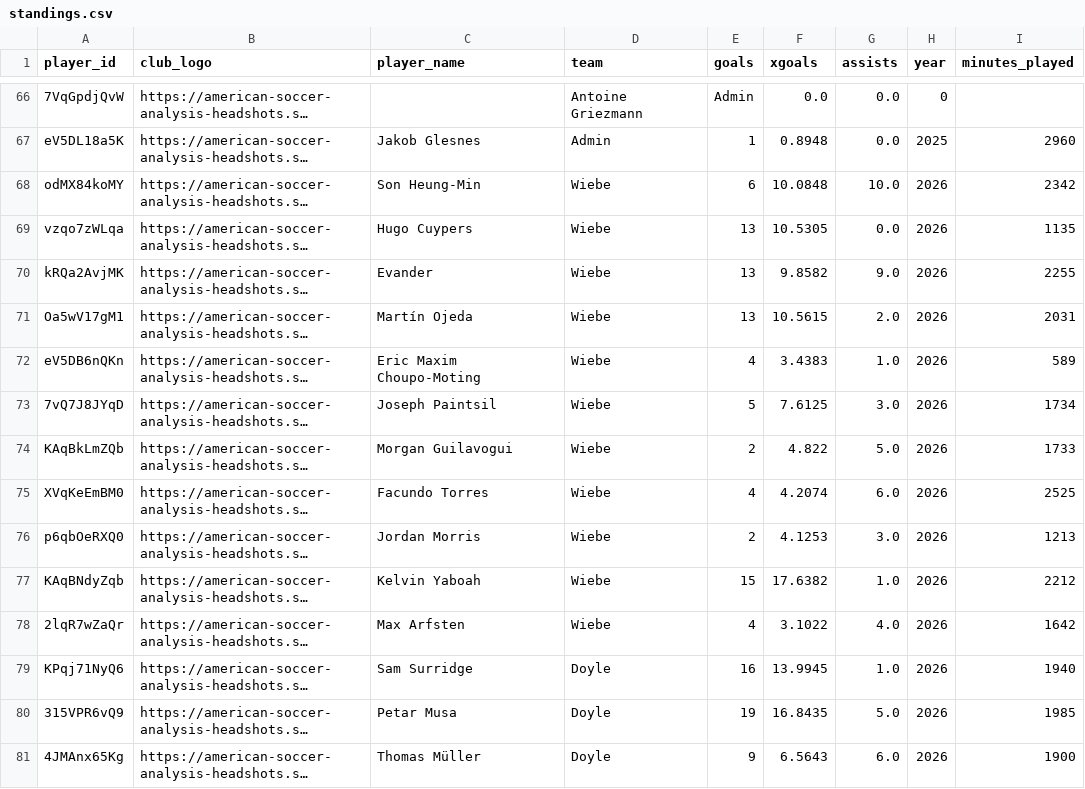
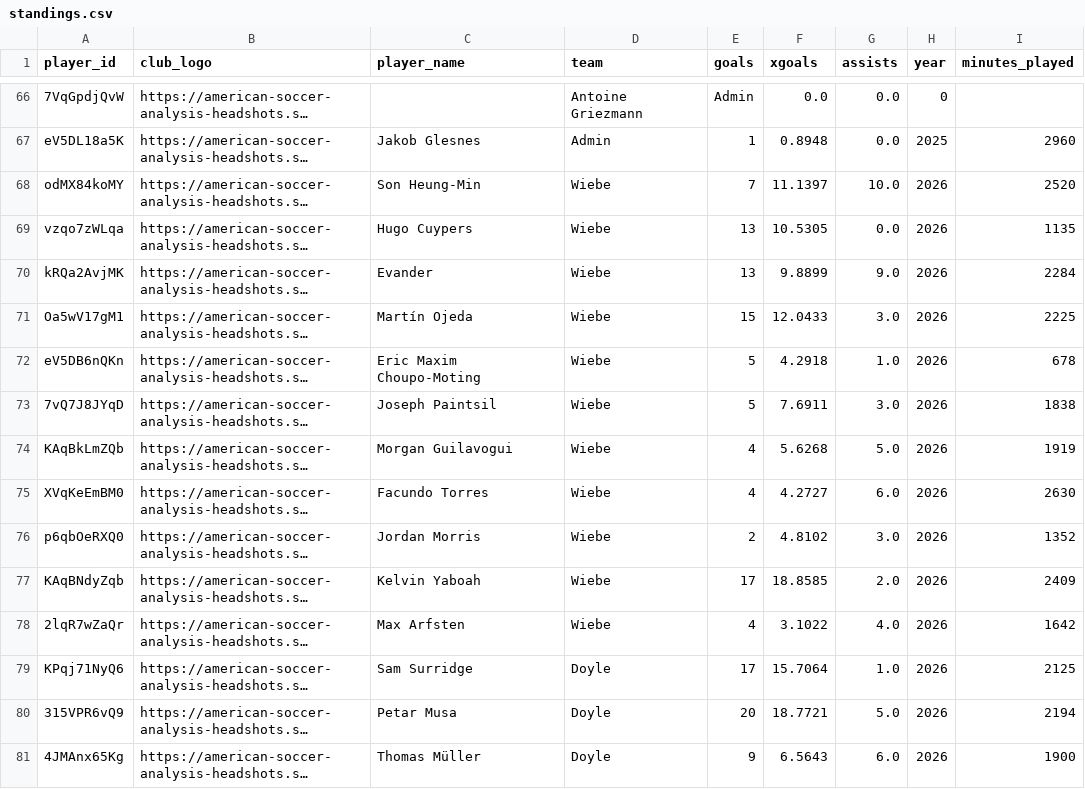
Before and after one commit to bgrnwd/soccerwise, a CSV file: src/standings.csv, drawn as a sheet; only a part is shown, gaps mark what is left out; long unchanged cells end in …; the diff covers the shown part only; the diff names each change by its address in the sheet, - before the commit and + after, or states it on an @@ line.

```diff
--- a/src/standings.csv
+++ b/src/standings.csv
-E68 (goals): 6
+E68 (goals): 7
-F68 (xgoals): 10.0848
+F68 (xgoals): 11.1397
-I68 (minutes_played): 2342
+I68 (minutes_played): 2520
-F70 (xgoals): 9.8582
+F70 (xgoals): 9.8899
-I70 (minutes_played): 2255
+I70 (minutes_played): 2284
-E71 (goals): 13
+E71 (goals): 15
-F71 (xgoals): 10.5615
+F71 (xgoals): 12.0433
-G71 (assists): 2.0
+G71 (assists): 3.0
-I71 (minutes_played): 2031
+I71 (minutes_played): 2225
-E72 (goals): 4
+E72 (goals): 5
-F72 (xgoals): 3.4383
+F72 (xgoals): 4.2918
-I72 (minutes_played): 589
+I72 (minutes_played): 678
-F73 (xgoals): 7.6125
+F73 (xgoals): 7.6911
-I73 (minutes_played): 1734
+I73 (minutes_played): 1838
-E74 (goals): 2
+E74 (goals): 4
-F74 (xgoals): 4.822
+F74 (xgoals): 5.6268
-I74 (minutes_played): 1733
+I74 (minutes_played): 1919
-F75 (xgoals): 4.2074
+F75 (xgoals): 4.2727
-I75 (minutes_played): 2525
+I75 (minutes_played): 2630
-F76 (xgoals): 4.1253
+F76 (xgoals): 4.8102
-I76 (minutes_played): 1213
+I76 (minutes_played): 1352
-E77 (goals): 15
+E77 (goals): 17
-F77 (xgoals): 17.6382
+F77 (xgoals): 18.8585
-G77 (assists): 1.0
+G77 (assists): 2.0
-I77 (minutes_played): 2212
+I77 (minutes_played): 2409
-E79 (goals): 16
+E79 (goals): 17
-F79 (xgoals): 13.9945
+F79 (xgoals): 15.7064
-I79 (minutes_played): 1940
+I79 (minutes_played): 2125
-E80 (goals): 19
+E80 (goals): 20
-F80 (xgoals): 16.8435
+F80 (xgoals): 18.7721
-I80 (minutes_played): 1985
+I80 (minutes_played): 2194
```
Also changed, not shown: 88 edited cells elsewhere in this file, src/over_under.csv, 2 other files.
